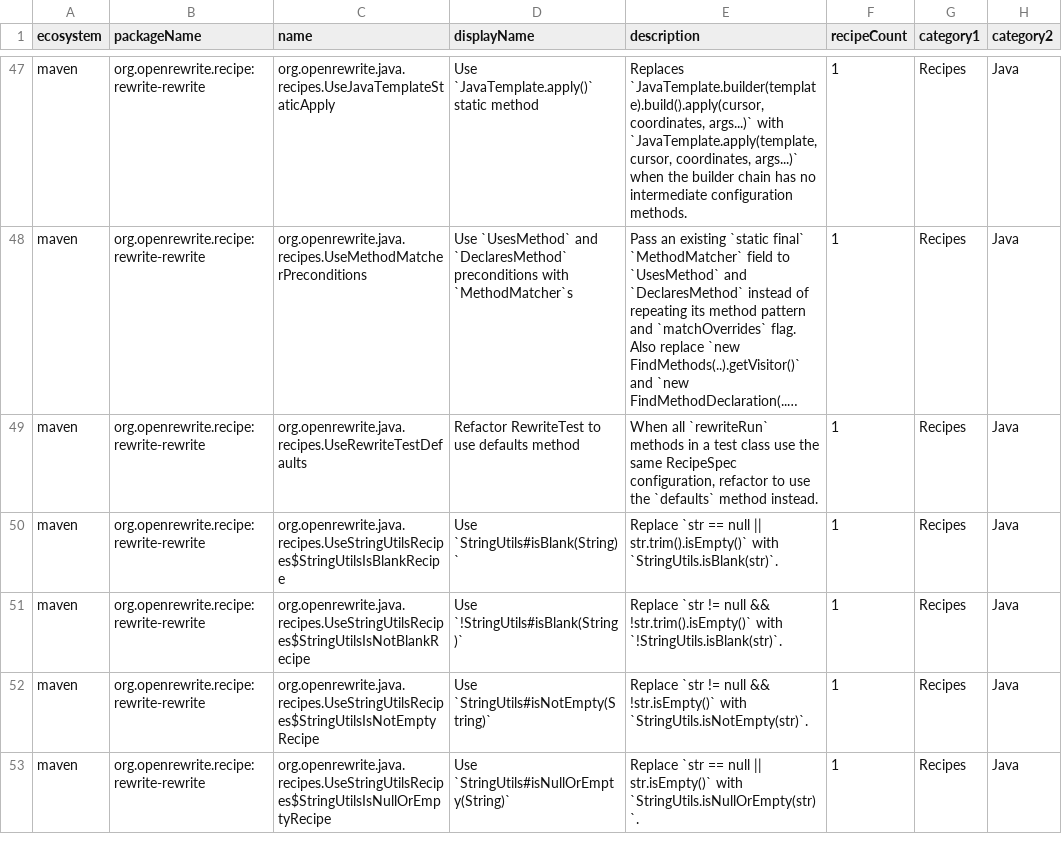
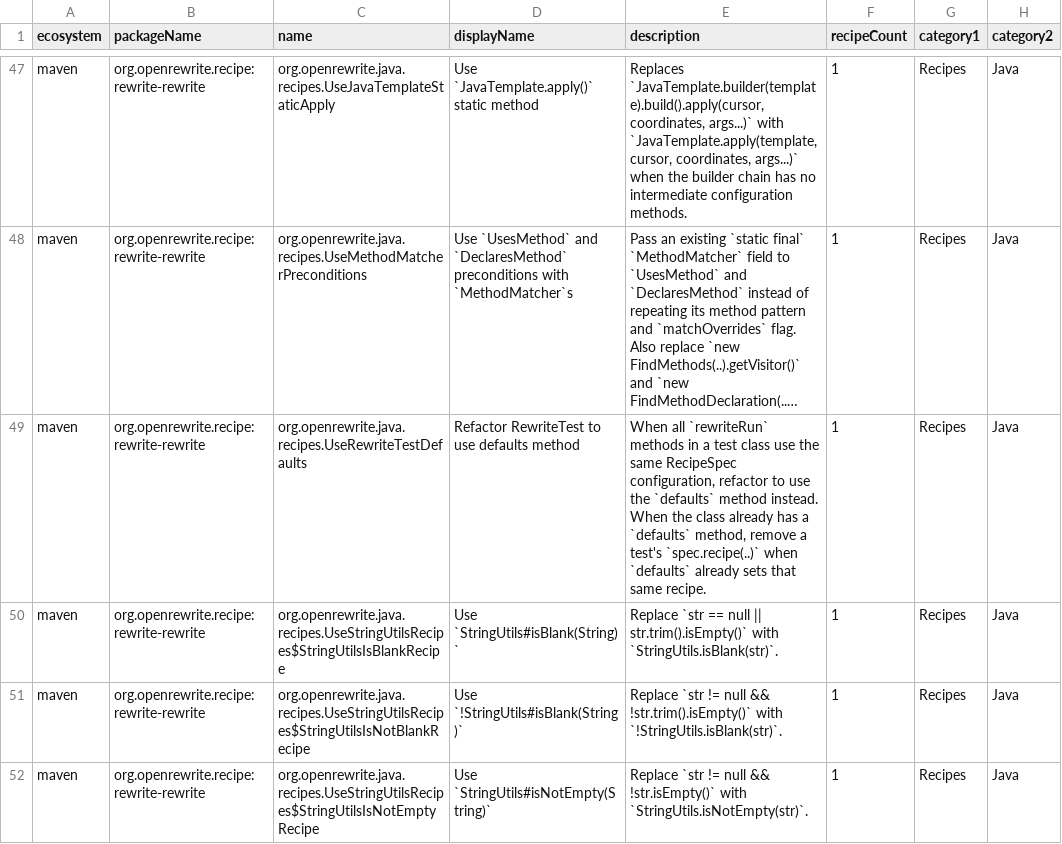
Before and after one commit to openrewrite/rewrite-rewrite, a CSV file: src/main/resources/META-INF/rewrite/recipes.csv, drawn as a sheet; only a part is shown, gaps mark what is left out; the shorter side is filled out with more unchanged rows; long unchanged cells end in …; the diff names each change by its address in the sheet, - before the commit and + after, or states it on an @@ line.

Commit message:
Remove a test recipe that `defaults` already sets (#138)
* Remove a test recipe that `defaults` already sets in `UseRewriteTestDefaults`

* Keep a test recipe when `defaults` may set another one

`defaults` can set a recipe and then, inside an `if`, set a different one. A
test that sets the first recipe is then not redundant, so only treat the
recipe as repeated when `defaults` sets exactly one, unconditionally.

* Use `MethodMatcher` for `RecipeSpec` recipe setters and compare calls with `SemanticallyEqual`

* Give `rewriteRun` the type of the overload without a spec once the spec is removed

Dropping the spec argument left the call typed as the `Consumer<RecipeSpec>`
overload, so tests had to turn off `parserTypedTrees` validation. Pick the
matching overload instead, and drop that workaround from the tests.

* Cover nested classes, a sole spec argument and multi-line chains, and group no-change cases in a nested test class

* Shorten the `UseRewriteTestDefaults` description

* Keep an empty spec lambda, and keep no stray space where the spec was removed

Running against openrewrite/rewrite turned `rewriteRun(spec -> {}, sourceSpecs)`
inside `RewriteTest` itself into `rewriteRun( sourceSpecs)`, a call to itself.
A block lambda without statements was taken as emptied by the recipe, so only
drop a lambda the recipe actually emptied. When the remaining first argument
was on the same line as the removed spec, it now takes the spec's prefix.

```diff
--- a/src/main/resources/META-INF/rewrite/recipes.csv
+++ b/src/main/resources/META-INF/rewrite/recipes.csv
-E49 (description): …method instead.
+E49 (description): …method instead. When the class already has a `defaults` method, remove a test's `spec.recipe(..)` when `defaults` already sets that same recipe.
```
Also changed, not shown: 2 other files.
